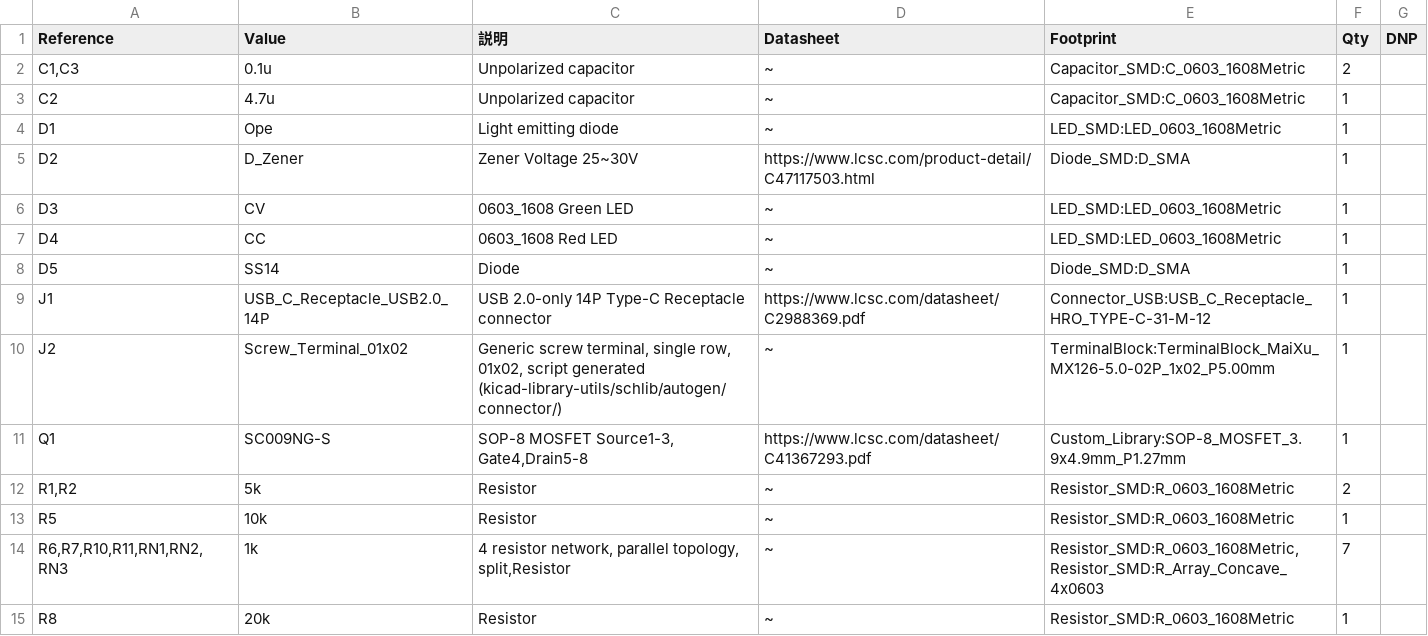
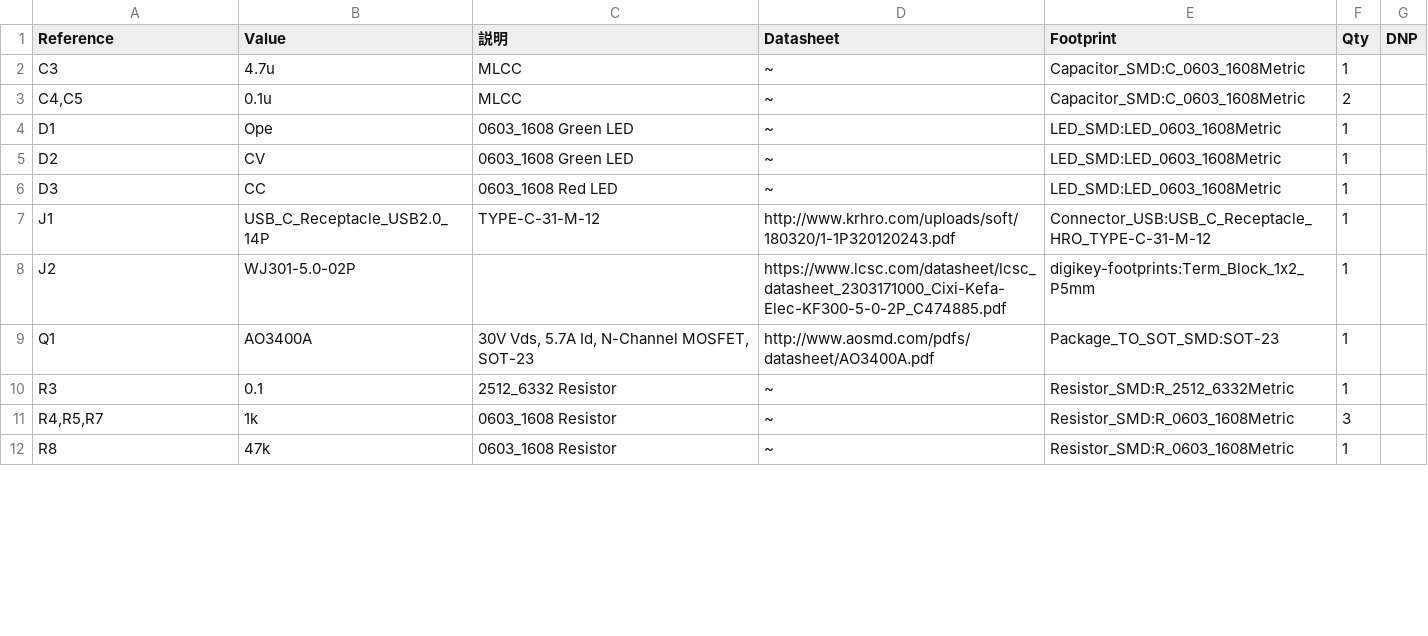
Before and after one commit to UnagiDojyou/mini_PD-PPS_VariablePowerSupply, a TSV file: hardware/bom.tsv, drawn as a sheet; only a part is shown; the diff covers the shown part only.

```diff
--- a/hardware/bom.tsv
+++ b/hardware/bom.tsv
@@ -1,15 +1,12 @@
 Reference	Value	説明	Datasheet	Footprint	Qty	DNP
-C1,C3	0.1u	Unpolarized capacitor	~	Capacitor_SMD:C_0603_1608Metric	2	
-C2	4.7u	Unpolarized capacitor	~	Capacitor_SMD:C_0603_1608Metric	1	
-D1	Ope	Light emitting diode	~	LED_SMD:LED_0603_1608Metric	1	
-D2	D_Zener	Zener Voltage 25~30V	https://www.lcsc.com/product-detail/C47117503.html	Diode_SMD:D_SMA	1	
-D3	CV	0603_1608 Green LED	~	LED_SMD:LED_0603_1608Metric	1	
-D4	CC	0603_1608 Red LED	~	LED_SMD:LED_0603_1608Metric	1	
-D5	SS14	Diode	~	Diode_SMD:D_SMA	1	
-J1	USB_C_Receptacle_USB2.0_14P	USB 2.0-only 14P Type-C Receptacle connector	https://www.lcsc.com/datasheet/C2988369.pdf	Connector_USB:USB_C_Receptacle_HRO_TYPE-C-31-M-12	1	
-J2	Screw_Terminal_01x02	Generic screw terminal, single row, 01x02, script generated (kicad-library-utils/schlib/autogen/connector/)	~	TerminalBlock:TerminalBlock_MaiXu_MX126-5.0-02P_1x02_P5.00mm	1	
-Q1	SC009NG-S	SOP-8 MOSFET Source1-3, Gate4,Drain5-8	https://www.lcsc.com/datasheet/C41367293.pdf	Custom_Library:SOP-8_MOSFET_3.9x4.9mm_P1.27mm	1	
-R1,R2	5k	Resistor	~	Resistor_SMD:R_0603_1608Metric	2	
-R5	10k	Resistor	~	Resistor_SMD:R_0603_1608Metric	1	
-R6,R7,R10,R11,RN1,RN2,RN3	1k	4 resistor network, parallel topology, split,Resistor	~	Resistor_SMD:R_0603_1608Metric,Resistor_SMD:R_Array_Concave_4x0603	7	
-R8	20k	Resistor	~	Resistor_SMD:R_0603_1608Metric	1	
+C3	4.7u	MLCC	~	Capacitor_SMD:C_0603_1608Metric	1	
+C4,C5	0.1u	MLCC	~	Capacitor_SMD:C_0603_1608Metric	2	
+D1	Ope	0603_1608 Green LED	~	LED_SMD:LED_0603_1608Metric	1	
+D2	CV	0603_1608 Green LED	~	LED_SMD:LED_0603_1608Metric	1	
+D3	CC	0603_1608 Red LED	~	LED_SMD:LED_0603_1608Metric	1	
+J1	USB_C_Receptacle_USB2.0_14P	TYPE-C-31-M-12	http://www.krhro.com/uploads/soft/180320/1-1P320120243.pdf	Connector_USB:USB_C_Receptacle_HRO_TYPE-C-31-M-12	1	
+J2	WJ301-5.0-02P		https://www.lcsc.com/datasheet/lcsc_datasheet_2303171000_Cixi-Kefa-Elec-KF300-5-0-2P_C474885.pdf	digikey-footprints:Term_Block_1x2_P5mm	1	
+Q1	AO3400A	30V Vds, 5.7A Id, N-Channel MOSFET, SOT-23	http://www.aosmd.com/pdfs/datasheet/AO3400A.pdf	Package_TO_SOT_SMD:SOT-23	1	
+R3	0.1	2512_6332 Resistor	~	Resistor_SMD:R_2512_6332Metric	1	
+R4,R5,R7	1k	0603_1608 Resistor	~	Resistor_SMD:R_0603_1608Metric	3	
+R8	47k	0603_1608 Resistor	~	Resistor_SMD:R_0603_1608Metric	1	
```
Also changed, not shown: 3 added rows, 1 removed row and 32 edited cells elsewhere in this file, 11 other files.
